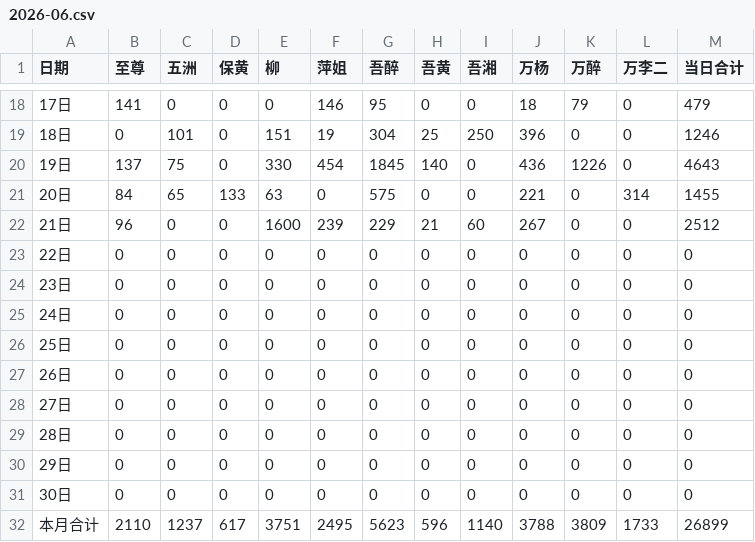
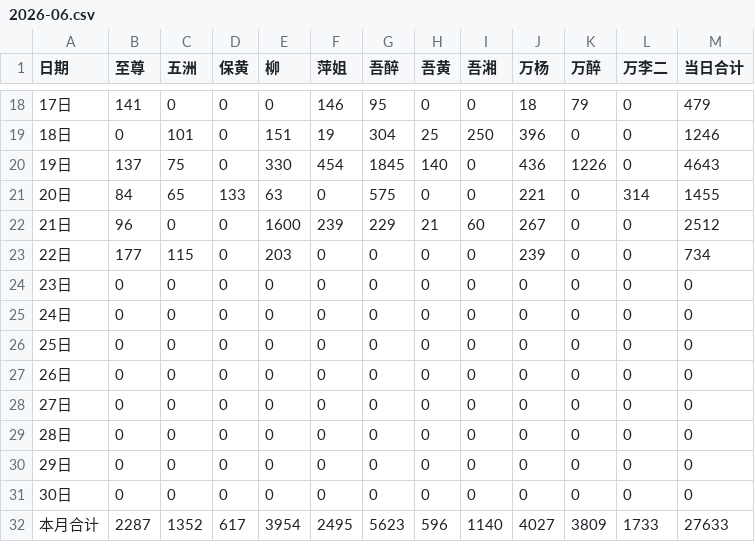
Before and after one commit to nqw1983-coder/-delivery-note-accounting, a CSV file: backups/2026-06.csv, drawn as a sheet; only a part is shown, gaps mark what is left out.

```diff
--- a/backups/2026-06.csv
+++ b/backups/2026-06.csv
@@ -22,3 +22,3 @@
 21日,96,0,0,1600,239,229,21,60,267,0,0,2512
-22日,0,0,0,0,0,0,0,0,0,0,0,0
+22日,177,115,0,203,0,0,0,0,239,0,0,734
 23日,0,0,0,0,0,0,0,0,0,0,0,0
@@ -31,2 +31,2 @@
 30日,0,0,0,0,0,0,0,0,0,0,0,0
-本月合计,2110,1237,617,3751,2495,5623,596,1140,3788,3809,1733,26899
+本月合计,2287,1352,617,3954,2495,5623,596,1140,4027,3809,1733,27633
```
Also changed, not shown: 1 other file.
